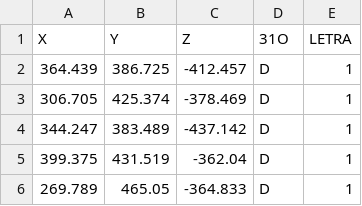
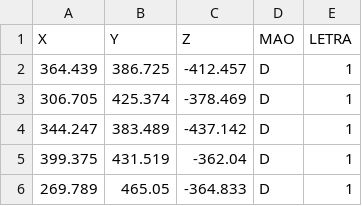
Before and after one commit to matsuv/InterpretadorLibras, a CSV file: Hands Coordinates.csv, drawn as a sheet; only a part is shown.

Commit message:
Cansei

```diff
--- a/Hands Coordinates.csv
+++ b/Hands Coordinates.csv
@@ -1,2 +1,2 @@
-X,Y,Z,31O,LETRA
+X,Y,Z,MAO,LETRA
 364.439,386.725,-412.457,D,1
```
